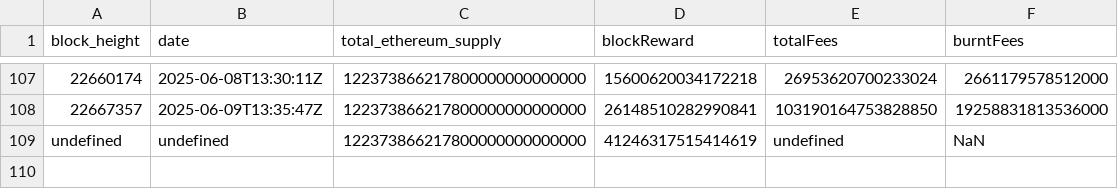
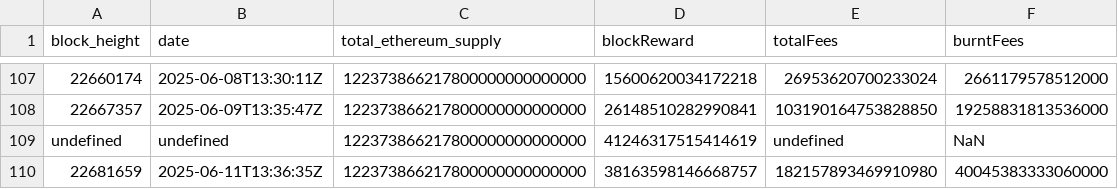
Before and after one commit to aphd/ether-focus, a CSV file: server/csv/inflation-deflation.csv, drawn as a sheet; only a part is shown, gaps mark what is left out; the diff names each change by its address in the sheet, - before the commit and + after, or states it on an @@ line.

```diff
--- a/server/csv/inflation-deflation.csv
+++ b/server/csv/inflation-deflation.csv
+row 110: 22681659 | 2025-06-11T13:36:35Z | 122373866217800000000000000 | 38163598146668757 | 182157893469910980 | 40045383333060000
```
